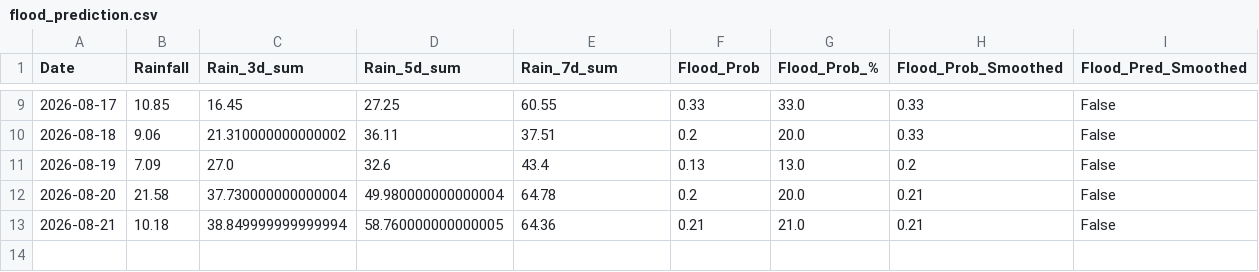
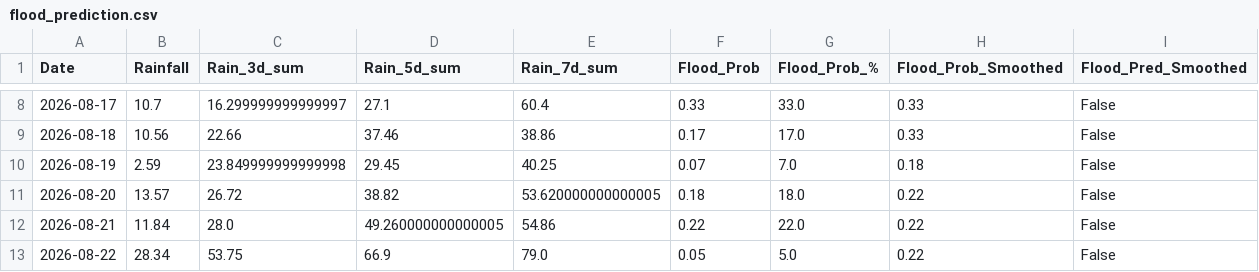
Before and after one commit to jajoojay/Matsya-Flood-detector, a CSV file: backend/csv_generator/flood_prediction.csv, drawn as a sheet; only a part is shown, gaps mark what is left out; the diff covers the shown part only.

```diff
--- a/backend/csv_generator/flood_prediction.csv
+++ b/backend/csv_generator/flood_prediction.csv
@@ -9,5 +8,6 @@ Date,Rainfall,Rain_3d_sum,Rain_5d_sum,Rain_7d_sum,Flood_Prob,Flood_Prob_%,Flood_
-2026-08-17,10.85,16.45,27.25,60.55,0.33,33.0,0.33,False
-2026-08-18,9.06,21.310000000000002,36.11,37.51,0.2,20.0,0.33,False
-2026-08-19,7.09,27.0,32.6,43.4,0.13,13.0,0.2,False
-2026-08-20,21.58,37.730000000000004,49.980000000000004,64.78,0.2,20.0,0.21,False
-2026-08-21,10.18,38.849999999999994,58.760000000000005,64.36,0.21,21.0,0.21,False
+2026-08-17,10.7,16.299999999999997,27.1,60.4,0.33,33.0,0.33,False
+2026-08-18,10.56,22.66,37.46,38.86,0.17,17.0,0.33,False
+2026-08-19,2.59,23.849999999999998,29.45,40.25,0.07,7.0,0.18,False
+2026-08-20,13.57,26.72,38.82,53.620000000000005,0.18,18.0,0.22,False
+2026-08-21,11.84,28.0,49.260000000000005,54.86,0.22,22.0,0.22,False
+2026-08-22,28.34,53.75,66.9,79.0,0.05,5.0,0.22,False
```
Also changed, not shown: 1 removed row and 32 edited cells elsewhere in this file, backend/flood_detector/flood_forecast.csv, 3 other files.
